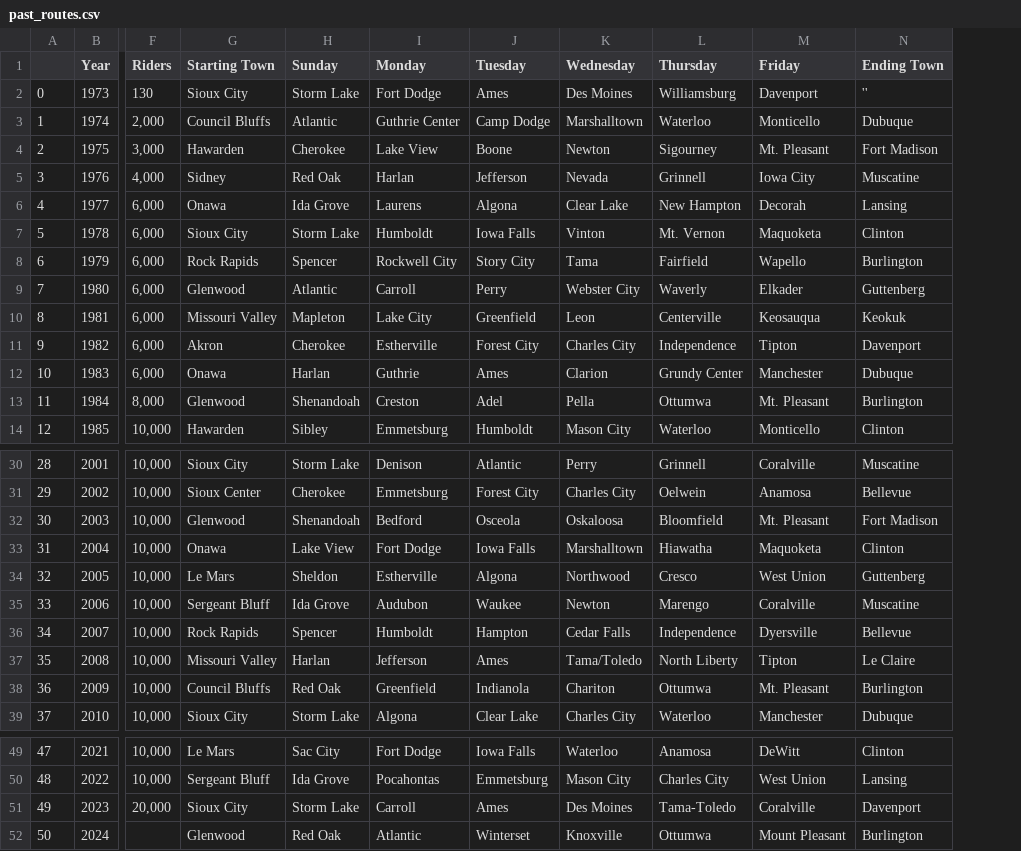
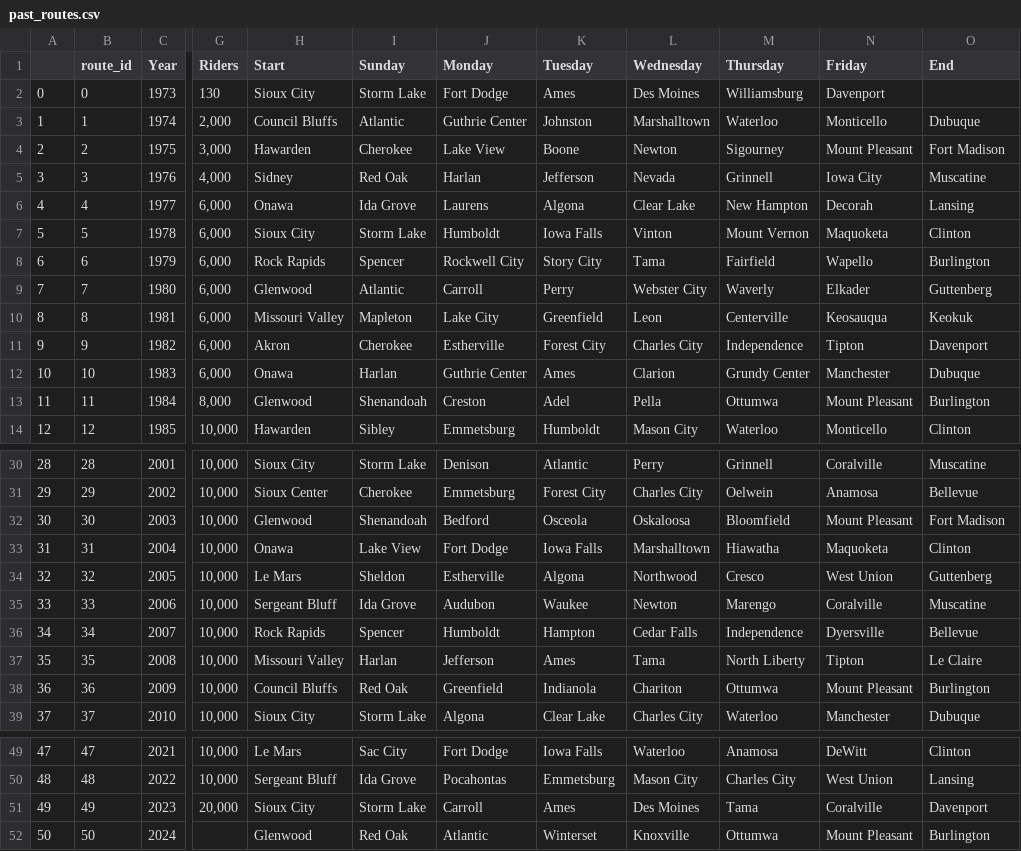
Before and after one commit to Jordanbarker/RAGBRAI-Guess-The-Route, a CSV file: data/past_routes.csv, drawn as a sheet; only a part is shown, gaps mark what is left out; addresses are those after the commit; the diff covers the shown part only; the diff names each change by its address in the sheet, - before the commit and + after, or states it on an @@ line.

Commit message:
Cleaned up the df to reduce duplicative code in later notebooks

```diff
--- a/data/past_routes.csv
+++ b/data/past_routes.csv
+column B (route_id), rows 2-14: 0 | 1 | 2 | 3 | 4 | 5 | 6 | 7 | 8 | 9 | 10 | 11 | 12; rows 30-39: 28 | 29 | 30 | 31 | 32 | 33 | 34 | 35 | 36 | 37; rows 49-52: 47 | 48 | 49 | 50
-H1: Starting Town
+H1: Start
-O1: Ending Town
+O1: End
-O2 (End): ''
+O2 (End): (empty)
-K3 (Tuesday): Camp Dodge
+K3 (Tuesday): Johnston
-N4 (Friday): Mt. Pleasant
+N4 (Friday): Mount Pleasant
-M7 (Thursday): Mt. Vernon
+M7 (Thursday): Mount Vernon
-J12 (Monday): Guthrie
+J12 (Monday): Guthrie Center
-N13 (Friday): Mt. Pleasant
+N13 (Friday): Mount Pleasant
-N32 (Friday): Mt. Pleasant
+N32 (Friday): Mount Pleasant
-L37 (Wednesday): Tama/Toledo
+L37 (Wednesday): Tama
-N38 (Friday): Mt. Pleasant
+N38 (Friday): Mount Pleasant
-M51 (Thursday): Tama-Toledo
+M51 (Thursday): Tama
```
Also changed, not shown: 2 edited cells elsewhere in this file.
